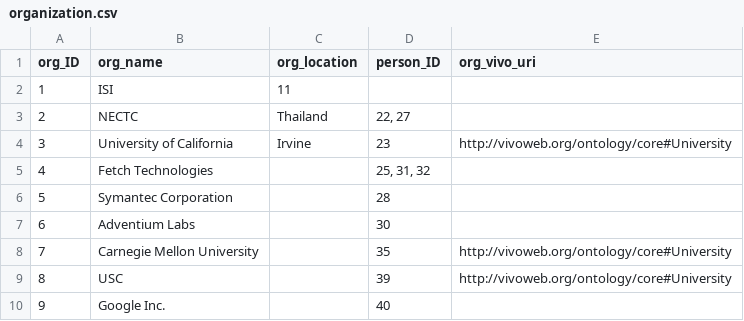
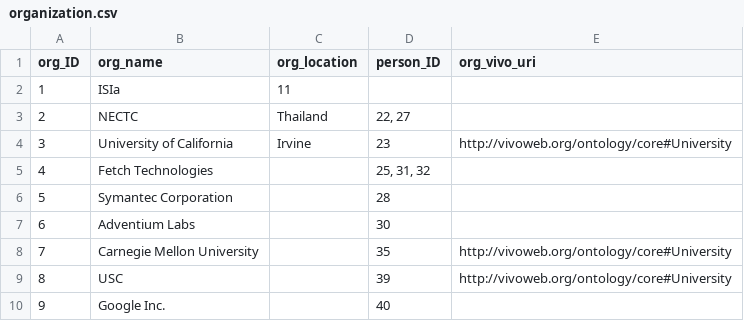
Before and after one commit to chetanme/division-page-data, a CSV file: data/organization.csv, drawn as a sheet.

Commit message:
Update organization.csv

```diff
--- a/data/organization.csv
+++ b/data/organization.csv
@@ -1,3 +1,3 @@
 org_ID,org_name,org_location,person_ID,org_vivo_uri
-1,ISI,11,
+1,ISIa,11,
 2,NECTC,Thailand,"22, 27",
```
